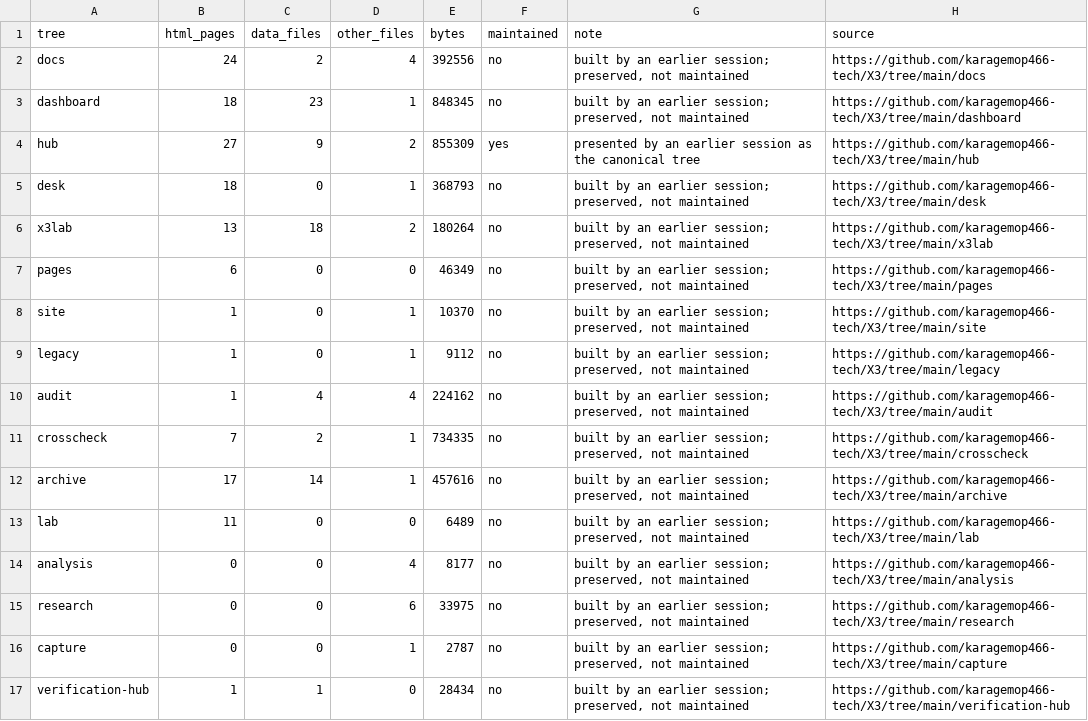
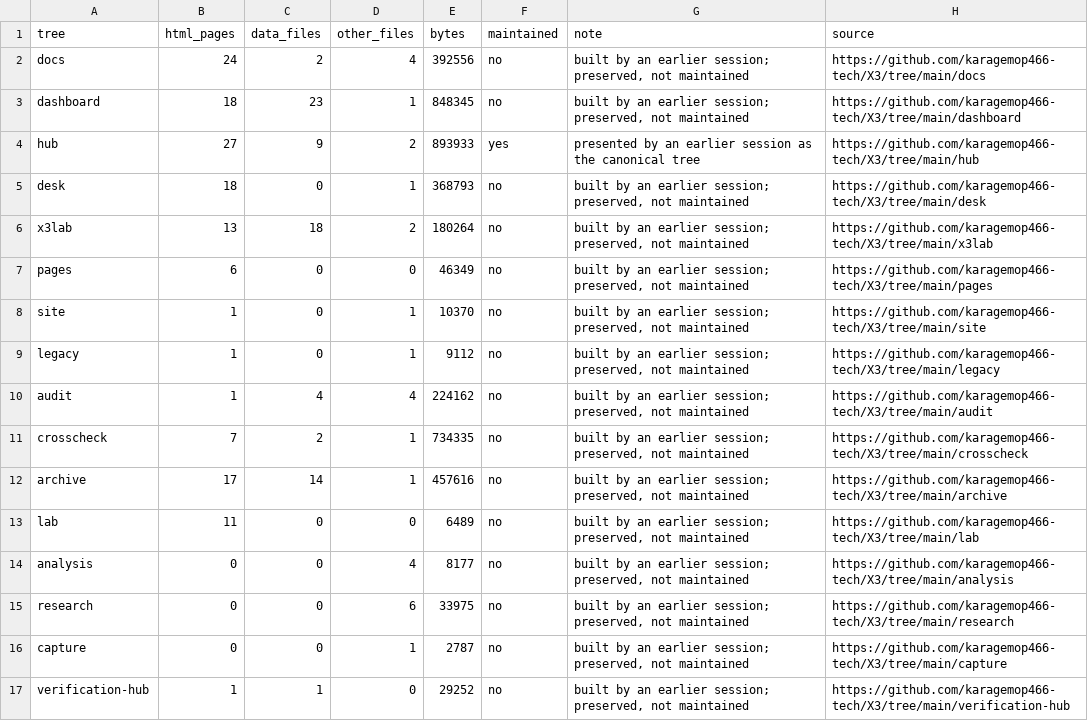
Before and after one commit to karagemop466-tech/X3, a CSV file: signals/data/repo_review.csv, drawn as a sheet.

Commit message:
regen census outputs for merged tree (arena/348a707c-x3)
Co-authored-by: arena-agent <297053741+arena-agent@users.noreply.github.com>

```diff
--- a/signals/data/repo_review.csv
+++ b/signals/data/repo_review.csv
@@ -3,3 +3,3 @@ docs,24,2,4,392556,no,"built by an earlier session; preserved, not maintained",h
 dashboard,18,23,1,848345,no,"built by an earlier session; preserved, not maintained",https://github.com/karagemop466-tech/X3/tree/main/dashboard
-hub,27,9,2,855309,yes,presented by an earlier session as the canonical tree,https://github.com/karagemop466-tech/X3/tree/main/hub
+hub,27,9,2,893933,yes,presented by an earlier session as the canonical tree,https://github.com/karagemop466-tech/X3/tree/main/hub
 desk,18,0,1,368793,no,"built by an earlier session; preserved, not maintained",https://github.com/karagemop466-tech/X3/tree/main/desk
@@ -16,2 +16,2 @@ research,0,0,6,33975,no,"built by an earlier session; preserved, not maintained"
 capture,0,0,1,2787,no,"built by an earlier session; preserved, not maintained",https://github.com/karagemop466-tech/X3/tree/main/capture
-verification-hub,1,1,0,28434,no,"built by an earlier session; preserved, not maintained",https://github.com/karagemop466-tech/X3/tree/main/verification-hub
+verification-hub,1,1,0,29252,no,"built by an earlier session; preserved, not maintained",https://github.com/karagemop466-tech/X3/tree/main/verification-hub
```
Also changed, not shown: 2 other files.
